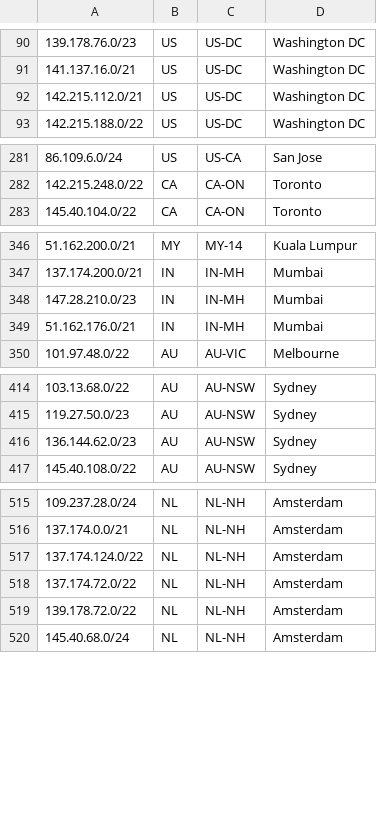
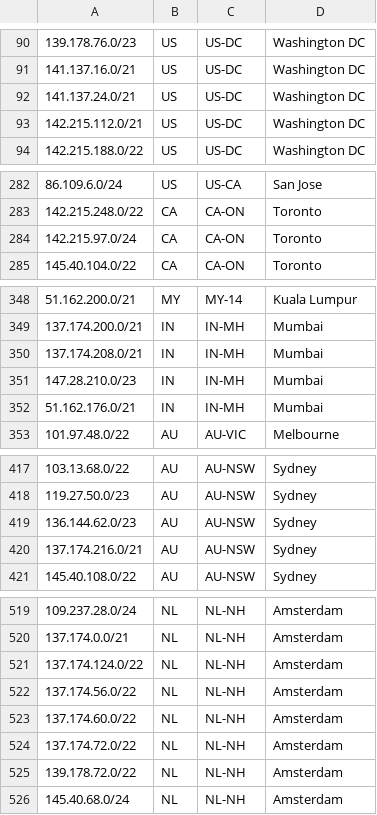
Before and after one commit to equinix/geofeed, a CSV file: geofeed.csv, drawn as a sheet; only a part is shown, gaps mark what is left out; the diff covers the shown part only.

Commit message:
Adding new prefixes

```diff
--- a/geofeed.csv
+++ b/geofeed.csv
@@ -91,2 +91,3 @@
 141.137.16.0/21,US,US-DC,Washington DC,
+141.137.24.0/21,US,US-DC,Washington DC,
 142.215.112.0/21,US,US-DC,Washington DC,
@@ -282,2 +283,3 @@
 142.215.248.0/22,CA,CA-ON,Toronto,
+142.215.97.0/24,CA,CA-ON,Toronto,
 145.40.104.0/22,CA,CA-ON,Toronto,
@@ -347,2 +349,3 @@
 137.174.200.0/21,IN,IN-MH,Mumbai,
+137.174.208.0/21,IN,IN-MH,Mumbai,
 147.28.210.0/23,IN,IN-MH,Mumbai,
@@ -416,2 +419,3 @@
 136.144.62.0/23,AU,AU-NSW,Sydney,
+137.174.216.0/21,AU,AU-NSW,Sydney,
 145.40.108.0/22,AU,AU-NSW,Sydney,
@@ -517,2 +521,4 @@
 137.174.124.0/22,NL,NL-NH,Amsterdam,
+137.174.56.0/22,NL,NL-NH,Amsterdam,
+137.174.60.0/22,NL,NL-NH,Amsterdam,
 137.174.72.0/22,NL,NL-NH,Amsterdam,
```
Also changed, not shown: 2 added rows elsewhere in this file.
